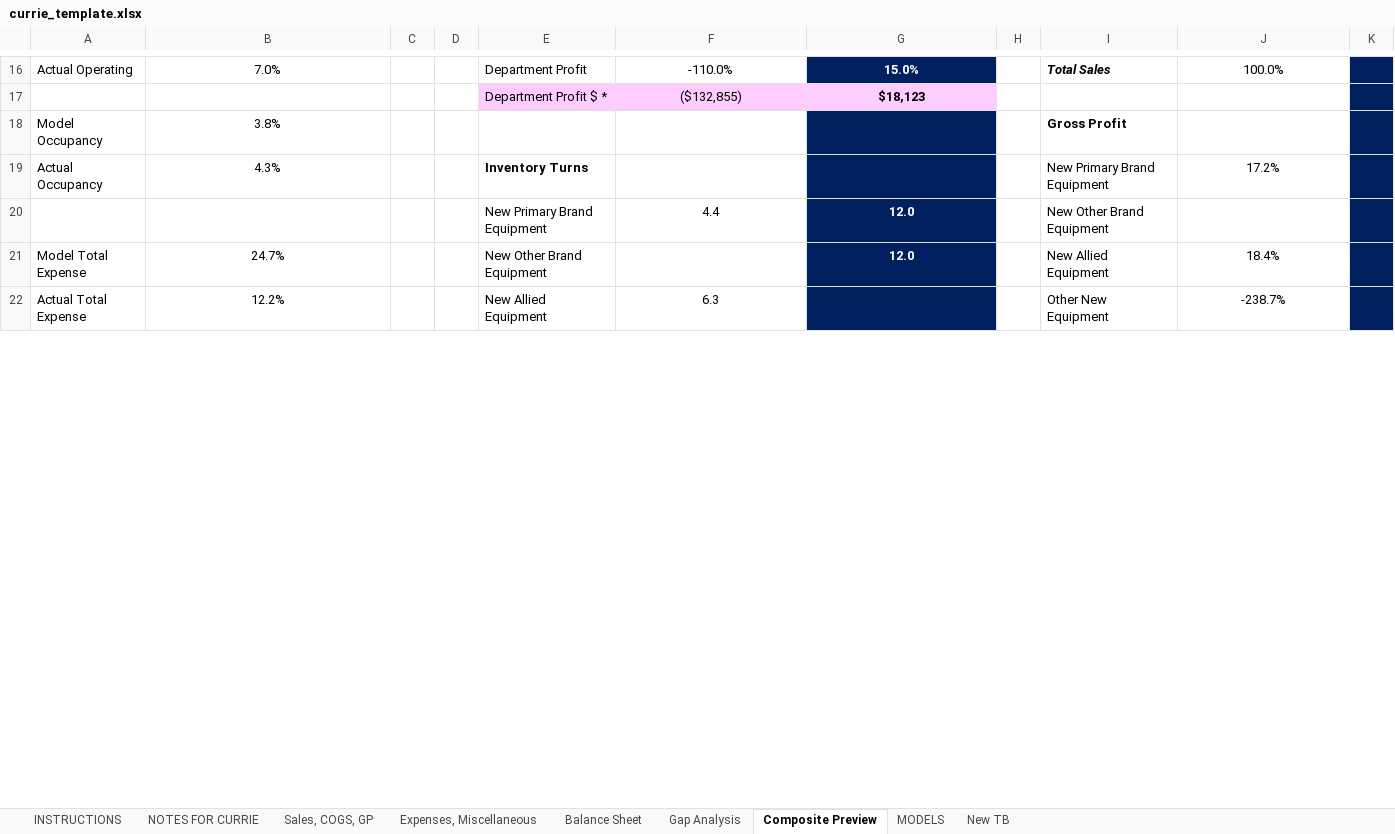
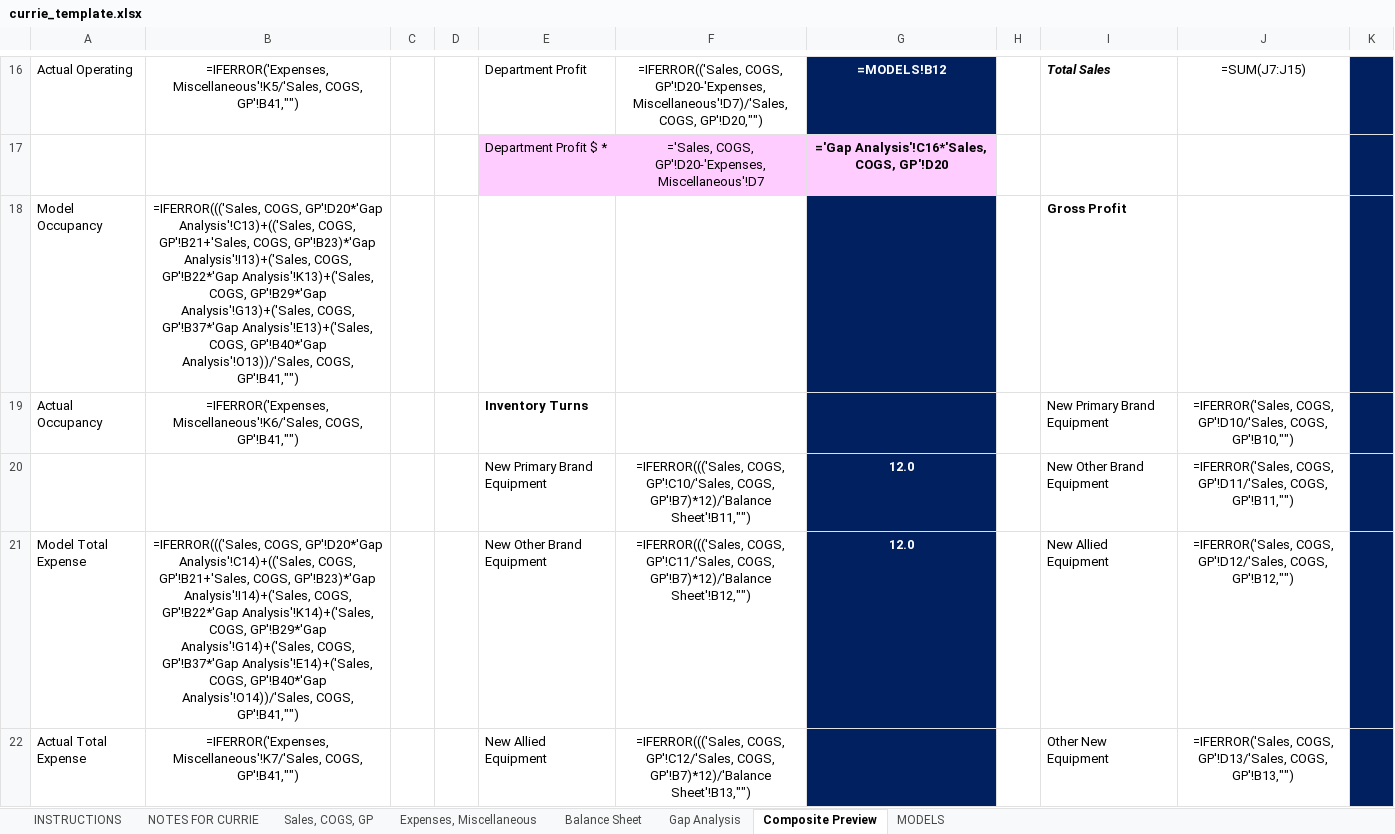
Before and after one commit to leboweric/Softbasereports, an Excel workbook: reporting-backend/src/templates/currie_template.xlsx, sheet Composite Preview, drawn as a sheet; only a part is shown, gaps mark what is left out; values as stored, in another font and other column widths than the file's, no borders; formulas without a stored value are shown as written; conditional formats not drawn; removed rows and columns are numbered as before the commit, all else as after; the diff covers the shown part only; the diff names each change by its address in the sheet, - before the commit and + after, or states it on an @@ line.

Commit message:
Remove New TB sheet from Currie template and populate data directly
MAJOR CHANGES:
- Removed 'New TB' sheet from currie_template.xlsx (was causing #REF! errors)
- Replaced 25 formulas that referenced 'New TB' with direct data writes
- Added AR aging data population (Current, 31-60, 61-90, 91+ days)
- Added service calls per day calculation

TEMPLATE CLEANUP:
- Deleted internal automation sheet ('New TB') that wasn't part of original Currie format
- Template now only has official Currie sheets
- All data populated directly from GL accounts

EXPORT NOW INCLUDES:
✓ All revenue categories (Service, Parts, Rental, Equipment, Trucking)
✓ Expense totals (Personnel, Operating, Occupancy)
✓ AR Aging buckets
✓ No more #REF! errors

This creates a cleaner, more maintainable Currie export that directly maps GL data to the official Currie template format.

```diff
--- a/reporting-backend/src/templates/currie_template.xlsx (sheet Composite Preview)
+++ b/reporting-backend/src/templates/currie_template.xlsx (sheet Composite Preview)
-sheet tab: New TB
-B16: 7.0%
+B16: =IFERROR('Expenses, Miscellaneous'!K5/'Sales, COGS, GP'!B41,"")
-F16: -110.0%
+F16: =IFERROR(('Sales, COGS, GP'!D20-'Expenses, Miscellaneous'!D7)/'Sales, COGS, GP'!D20,"")
-G16: 15.0%
+G16: =MODELS!B12
-J16: 100.0%
+J16: =SUM(J7:J15)
-row 17:  |  |  |  | Department Profit $ * | ($132,855) | $18,123
+row 17:  |  |  |  | Department Profit $ * | ='Sales, COGS, GP'!D20-'Expenses, Miscellaneous'!D7 | ='Gap Analysis'!C16*'Sales, COGS, GP'!D20
-B18: 3.8%
+B18: =IFERROR((('Sales, COGS, GP'!D20*'Gap Analysis'!C13)+(('Sales, COGS, GP'!B21+'Sales, COGS, GP'!B23)*'Gap Analysis'!I13)+('Sales, COGS, GP'!B22*'Gap Analysis'!K13)+('Sales, COGS, GP'!B29*'Gap Analysis'!G13)+('Sales, COGS, GP'!B37*'Gap Analysis'!E13)+('Sales, COGS, GP'!B40*'Gap Analysis'!O13))/'Sales, COGS, GP'!B41,"")
-B19: 4.3%
+B19: =IFERROR('Expenses, Miscellaneous'!K6/'Sales, COGS, GP'!B41,"")
-J19: 17.2%
+J19: =IFERROR('Sales, COGS, GP'!D10/'Sales, COGS, GP'!B10,"")
-F20: 4.4
+F20: =IFERROR((('Sales, COGS, GP'!C10/'Sales, COGS, GP'!B7)*12)/'Balance Sheet'!B11,"")
-J20: (empty)
+J20: =IFERROR('Sales, COGS, GP'!D11/'Sales, COGS, GP'!B11,"")
-B21: 24.7%
+B21: =IFERROR((('Sales, COGS, GP'!D20*'Gap Analysis'!C14)+(('Sales, COGS, GP'!B21+'Sales, COGS, GP'!B23)*'Gap Analysis'!I14)+('Sales, COGS, GP'!B22*'Gap Analysis'!K14)+('Sales, COGS, GP'!B29*'Gap Analysis'!G14)+('Sales, COGS, GP'!B37*'Gap Analysis'!E14)+('Sales, COGS, GP'!B40*'Gap Analysis'!O14))/'Sales, COGS, GP'!B41,"")
-F21: (empty)
+F21: =IFERROR((('Sales, COGS, GP'!C11/'Sales, COGS, GP'!B7)*12)/'Balance Sheet'!B12,"")
-J21: 18.4%
+J21: =IFERROR('Sales, COGS, GP'!D12/'Sales, COGS, GP'!B12,"")
-B22: 12.2%
+B22: =IFERROR('Expenses, Miscellaneous'!K7/'Sales, COGS, GP'!B41,"")
-F22: 6.3
+F22: =IFERROR((('Sales, COGS, GP'!C12/'Sales, COGS, GP'!B7)*12)/'Balance Sheet'!B13,"")
-J22: -238.7%
+J22: =IFERROR('Sales, COGS, GP'!D13/'Sales, COGS, GP'!B13,"")
```
Also changed, not shown: 5 added rows, 5 removed rows and 245 edited cells elsewhere in this sheet, sheet Gap Analysis, sheet Expenses, Miscellaneous, sheet Sales, COGS, GP, sheet MODELS, sheet Balance Sheet, charts or pictures, 1 other file.
